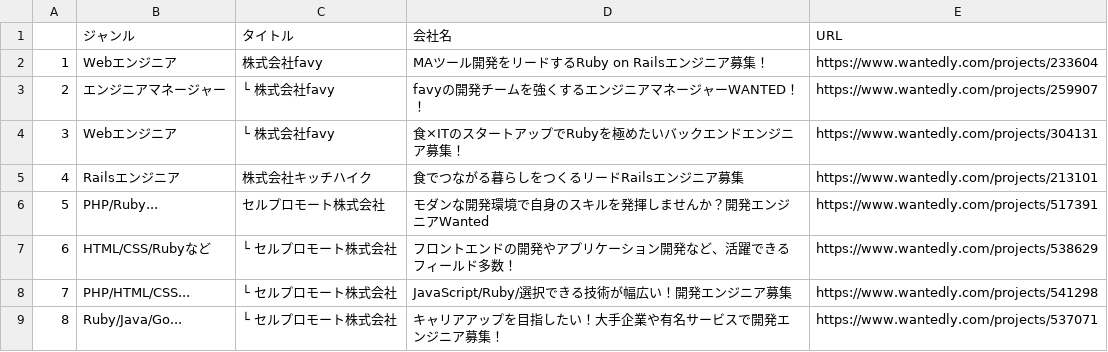
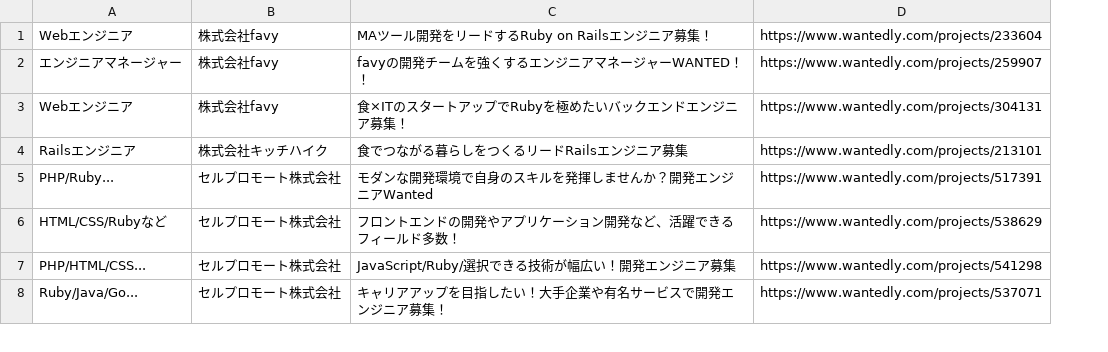
Before and after one commit to Yusuke-Horita/sample_app, a CSV file: 除外企業_RubyOnRails（SES）.csv, drawn as a sheet; only a part is shown; removed rows and columns are numbered as before the commit, all else as after; the diff names each change by its address in the sheet, - before the commit and + after, or states it on an @@ line.

```diff
--- a/除外企業_RubyOnRails（SES）.csv
+++ b/除外企業_RubyOnRails（SES）.csv
-column A, rows 2-9: 1 | 2 | 3 | 4 | 5 | 6 | 7 | 8
-column C, rows 2-9: 株式会社favy | └ 株式会社favy | └ 株式会社favy | 株式会社キッチハイク | セルプロモート株式会社 | └ セルプロモート株式会社 | └ セルプロモート株式会社 | └ セルプロモート株式会社
+column B, rows 1-8: 株式会社favy | 株式会社favy | 株式会社favy | 株式会社キッチハイク | セルプロモート株式会社 | セルプロモート株式会社 | セルプロモート株式会社 | セルプロモート株式会社
-row 1:  | ジャンル | タイトル | 会社名 | URL
```
Also changed, not shown: 応募企業_RubyOnRails.csv, 除外企業_RubyOnRails（フロント・プロジェクト先・クライアント先）.csv, 2 other files.
